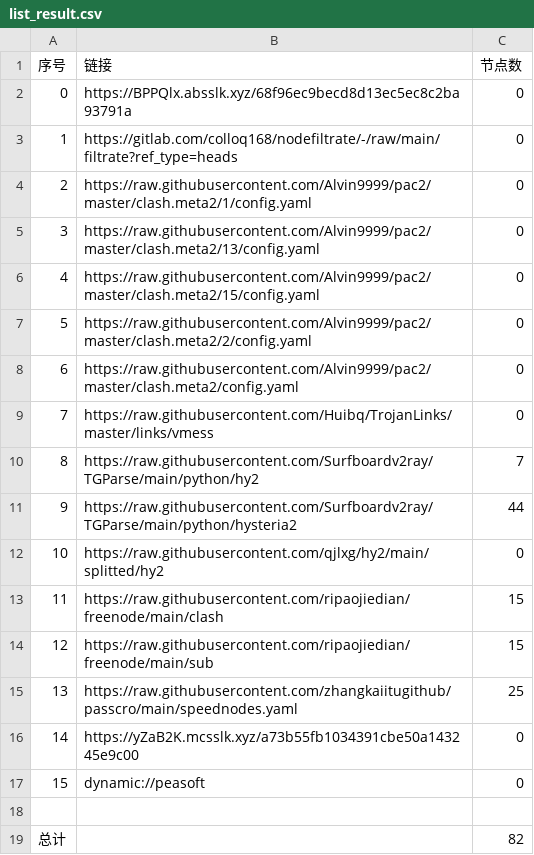
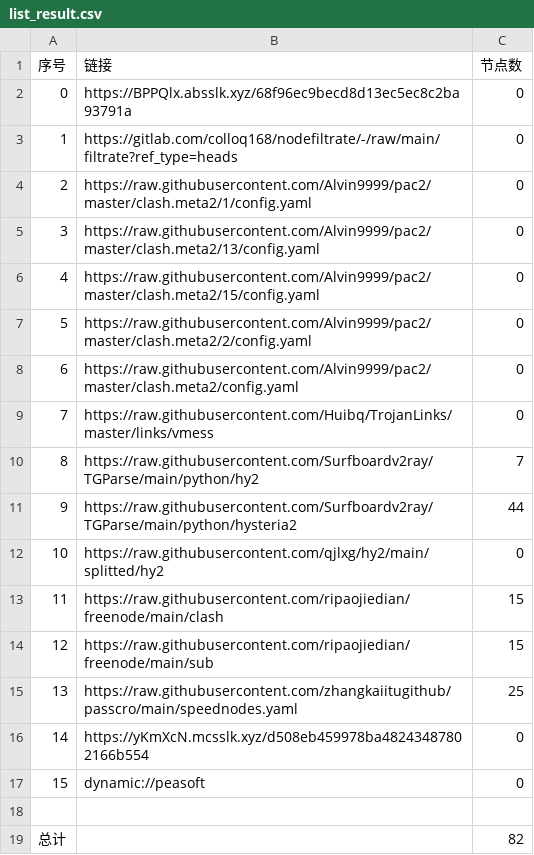
Before and after one commit to sileopro/AutoMergePublicNodes, a CSV file: list_result.csv, drawn as a sheet.

```diff
--- a/list_result.csv
+++ b/list_result.csv
@@ -15,3 +15,3 @@
 13,https://raw.githubusercontent.com/zhangkaiitugithub/passcro/main/speednodes.yaml,25
-14,https://yZaB2K.mcsslk.xyz/a73b55fb1034391cbe50a143245e9c00,0
+14,https://yKmXcN.mcsslk.xyz/d508eb459978ba48243487802166b554,0
 15,dynamic://peasoft,0
```
Also changed, not shown: 3 other files.
